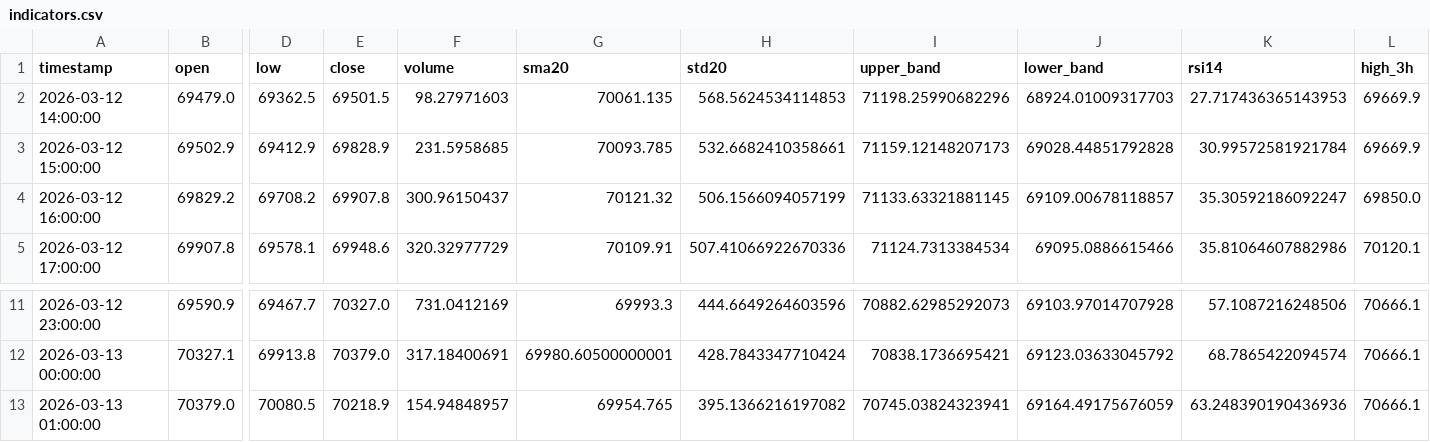
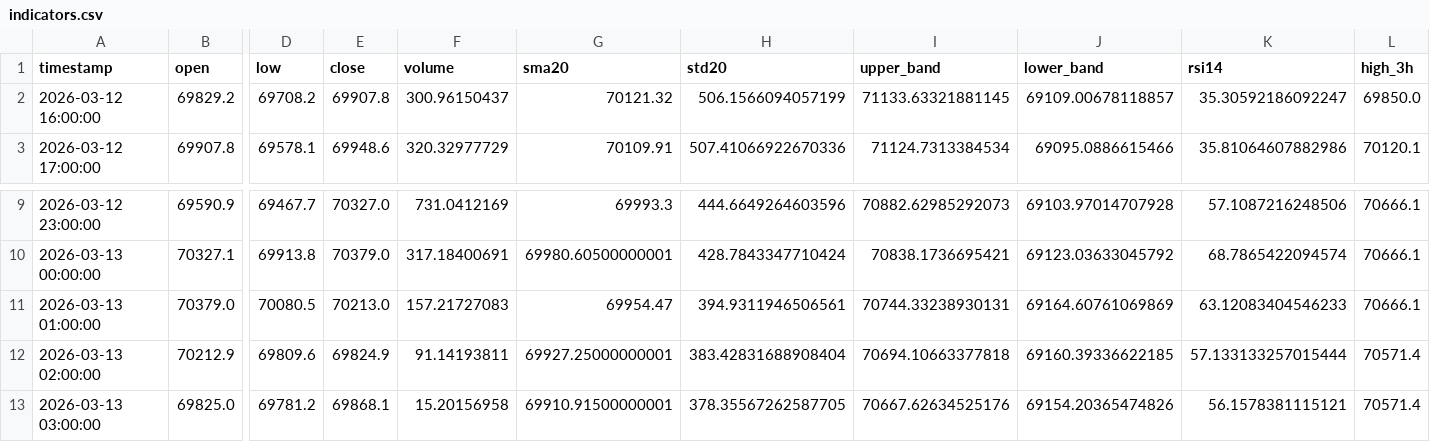
Before and after one commit to cdavocazh/btc-db-v3, a CSV file: backtest_results/indicators.csv, drawn as a sheet; only a part is shown, gaps mark what is left out; removed rows and columns are numbered as before the commit, all else as after; rows hold the shown columns only; the diff names each change by its address in the sheet, - before the commit and + after, or states it on an @@ line.

```diff
--- a/backtest_results/indicators.csv
+++ b/backtest_results/indicators.csv
-row 2: 2026-03-12 14:00:00 | 69479.0 | 69362.5 | 69501.5 | 98.27971603 | 70061.135 | 568.5624534114853 | 71198.25990682296 | 68924.01009317703 | 27.717436365143953 | 69669.9
-row 3: 2026-03-12 15:00:00 | 69502.9 | 69412.9 | 69828.9 | 231.5958685 | 70093.785 | 532.6682410358661 | 71159.12148207173 | 69028.44851792828 | 30.99572581921784 | 69669.9
-E11 (close): 70218.9
+E11 (close): 70213.0
-F11 (volume): 154.94848957
+F11 (volume): 157.21727083
-G11 (sma20): 69954.765
+G11 (sma20): 69954.47
-H11 (std20): 395.1366216197082
+H11 (std20): 394.9311946506561
-I11 (upper_band): 70745.03824323941
+I11 (upper_band): 70744.33238930131
-J11 (lower_band): 69164.49175676059
+J11 (lower_band): 69164.60761069869
-K11 (rsi14): 63.248390190436936
+K11 (rsi14): 63.12083404546233
+row 12: 2026-03-13 02:00:00 | 70212.9 | 69809.6 | 69824.9 | 91.14193811 | 69927.25000000001 | 383.42831688908404 | 70694.10663377818 | 69160.39336622185 | 57.133133257015444 | 70571.4
+row 13: 2026-03-13 03:00:00 | 69825.0 | 69781.2 | 69868.1 | 15.20156958 | 69910.91500000001 | 378.35567262587705 | 70667.62634525176 | 69154.20365474826 | 56.1578381115121 | 70571.4
```
Also changed, not shown: backtest_results/conditions.csv, 3 other files.
